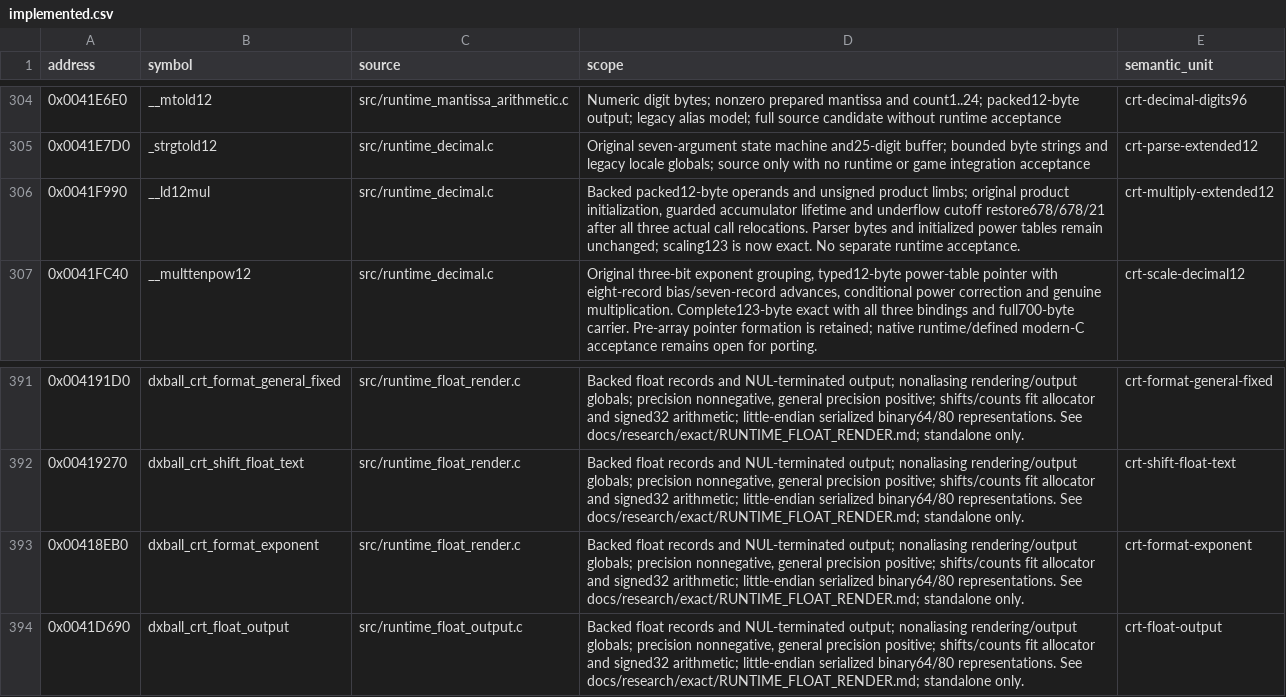
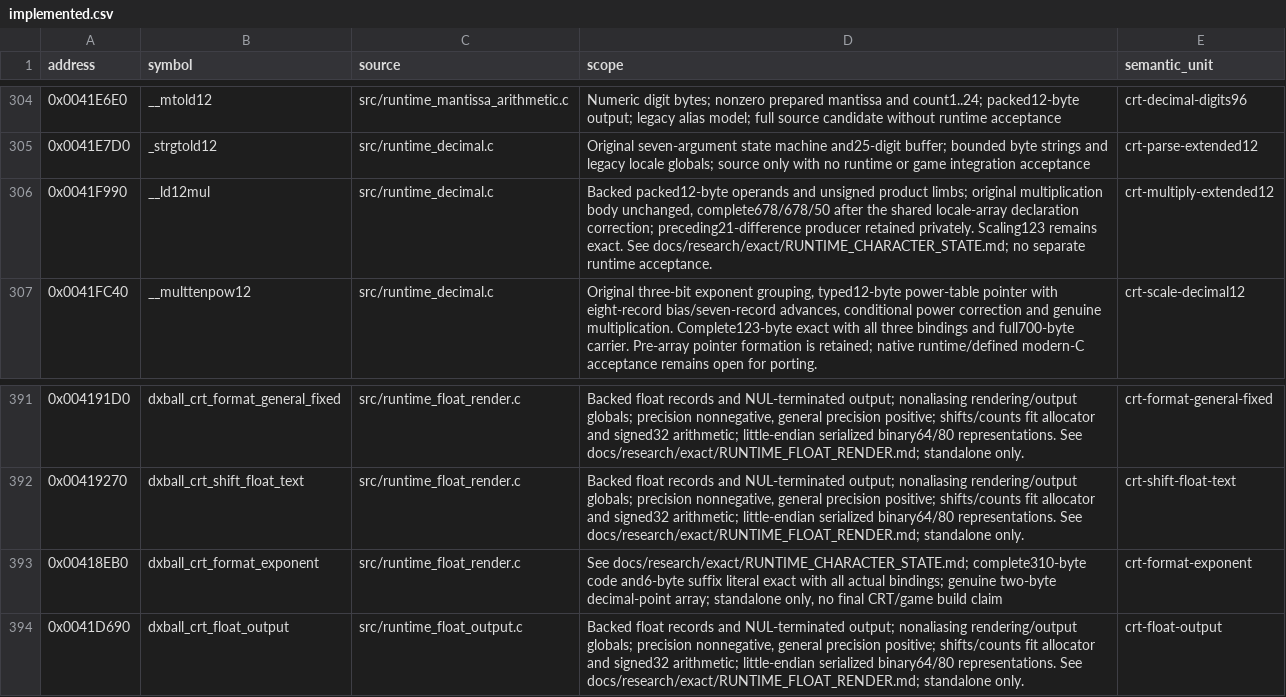
Before and after one commit to N0zoM1z0/dx-ball, a CSV file: config/implemented.csv, drawn as a sheet; only a part is shown, gaps mark what is left out.

```diff
--- a/config/implemented.csv
+++ b/config/implemented.csv
@@ -305,3 +305,3 @@ address,symbol,source,scope,semantic_unit
 0x0041E7D0,_strgtold12,src/runtime_decimal.c,Original seven-argument state machine and25-digit buffer; bounded byte strings and legacy locale globals; source only with no runtime or game integration acceptance,crt-parse-extended12
-0x0041F990,__ld12mul,src/runtime_decimal.c,"Backed packed12-byte operands and unsigned product limbs; original product initialization, guarded accumulator lifetime and underflow cutoff restore678/678/21 after all three actual call relocations. Parser bytes and initialized power tables remain unchanged; scaling123 is now exact. No separate runtime acceptance.",crt-multiply-extended12
+0x0041F990,__ld12mul,src/runtime_decimal.c,"Backed packed12-byte operands and unsigned product limbs; original multiplication body unchanged, complete678/678/50 after the shared locale-array declaration correction; preceding21-difference producer retained privately. Scaling123 remains exact. See docs/research/exact/RUNTIME_CHARACTER_STATE.md; no separate runtime acceptance.",crt-multiply-extended12
 0x0041FC40,__multtenpow12,src/runtime_decimal.c,"Original three-bit exponent grouping, typed12-byte power-table pointer with eight-record bias/seven-record advances, conditional power correction and genuine multiplication. Complete123-byte exact with all three bindings and full700-byte carrier. Pre-array pointer formation is retained; native runtime/defined modern-C acceptance remains open for porting.",crt-scale-decimal12
@@ -392,3 +392,3 @@ address,symbol,source,scope,semantic_unit
 0x00419270,dxball_crt_shift_float_text,src/runtime_float_render.c,"Backed float records and NUL-terminated output; nonaliasing rendering/output globals; precision nonnegative, general precision positive; shifts/counts fit allocator and signed32 arithmetic; little-endian serialized binary64/80 representations. See docs/research/exact/RUNTIME_FLOAT_RENDER.md; standalone only.",crt-shift-float-text
-0x00418EB0,dxball_crt_format_exponent,src/runtime_float_render.c,"Backed float records and NUL-terminated output; nonaliasing rendering/output globals; precision nonnegative, general precision positive; shifts/counts fit allocator and signed32 arithmetic; little-endian serialized binary64/80 representations. See docs/research/exact/RUNTIME_FLOAT_RENDER.md; standalone only.",crt-format-exponent
+0x00418EB0,dxball_crt_format_exponent,src/runtime_float_render.c,"See docs/research/exact/RUNTIME_CHARACTER_STATE.md; complete310-byte code and6-byte suffix literal exact with all actual bindings; genuine two-byte decimal-point array; standalone only, no final CRT/game build claim",crt-format-exponent
 0x0041D690,dxball_crt_float_output,src/runtime_float_output.c,"Backed float records and NUL-terminated output; nonaliasing rendering/output globals; precision nonnegative, general precision positive; shifts/counts fit allocator and signed32 arithmetic; little-endian serialized binary64/80 representations. See docs/research/exact/RUNTIME_FLOAT_RENDER.md; standalone only.",crt-float-output
```
Also changed, not shown: config/functions.csv, config/matches.csv, 19 other files.
